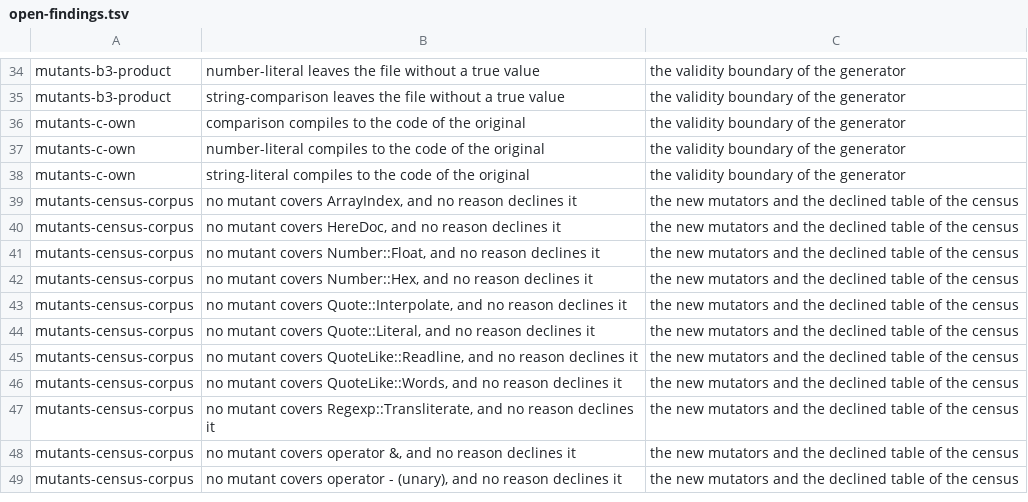
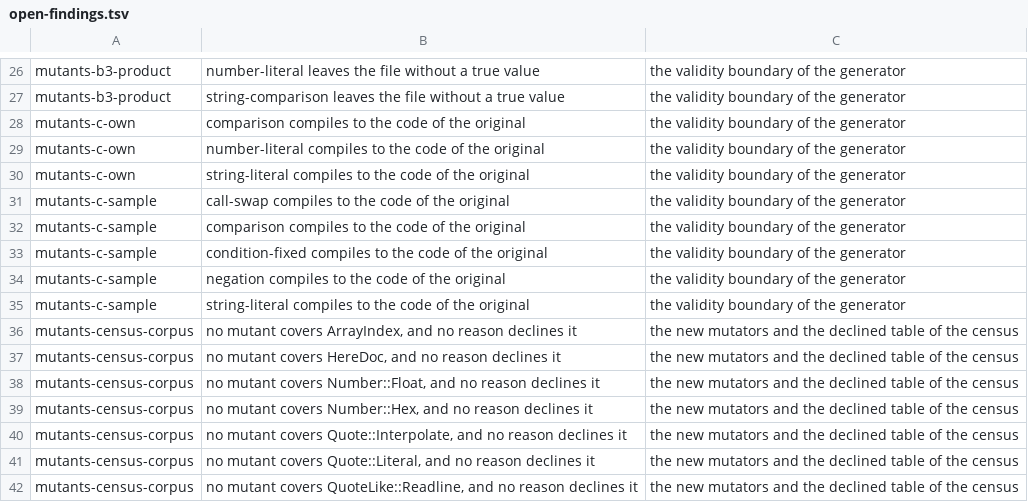
Before and after one commit to P4suta/Test-Mutation, a TSV file: t/open-findings.tsv, drawn as a sheet; only a part is shown, gaps mark what is left out; the shorter side is filled out with more unchanged rows; the diff covers the shown part only; the diff names each change by its address in the sheet, - before the commit and + after, or states it on an @@ line.

Commit message:
test(discovery): repair the long tier of the mutant harness
The long tier ran for the first time on the refusing generator, and it failed in three files.

Nine open findings of the long tier stopped, as the generator now refuses those changes, and the refusal counts show each rule at work.
A tenth stopped as well: a signature default that the parser misreads keeps the mutants of its expression now.
Those lines leave `t/open-findings.tsv`, and so do two more.
The tool reads files with carriage return and line feed pairs, and it mutates code inside some use statements, as in `use overload`.

The refusal oracle asked perl alone about a declaration and a here-document.
Without `use strict` perl compiles both, so the text now shows their cause as well.
A declaration counts when a later name in the block around the change reaches it, and a declaration inside a block of the change counts for nothing.
A here-document counts when the change drops its introducer and leaves its text.
A final value counts when a constant word stands alone, or when the change ends the code of the file.
A refused call keeps the package of the original call.

The census compares the patterns left out for each file, so one file with a surplus hides no other file.
It also counts the patterns that PPIx::Regexp read, as no installed pattern makes PPIx::Regexp fail.
A bound around the analysis now stops a long analysis, as the analysis passes the stop on instead of keeping it.

Two floors held values from before any run of the long tier, and they now stand below the measured counts.
The equivalent mutants of the installed sample and the refusals that perl accepts stand as open findings.

Refs #25

```diff
--- a/t/open-findings.tsv
+++ b/t/open-findings.tsv
+row 31: mutants-c-sample | call-swap compiles to the code of the original | the validity boundary of the generator
+row 32: mutants-c-sample | comparison compiles to the code of the original | the validity boundary of the generator
+row 33: mutants-c-sample | condition-fixed compiles to the code of the original | the validity boundary of the generator
+row 34: mutants-c-sample | negation compiles to the code of the original | the validity boundary of the generator
+row 35: mutants-c-sample | string-literal compiles to the code of the original | the validity boundary of the generator
```
Also changed, not shown: 3 added rows and 12 removed rows elsewhere in this file, 8 other files.
